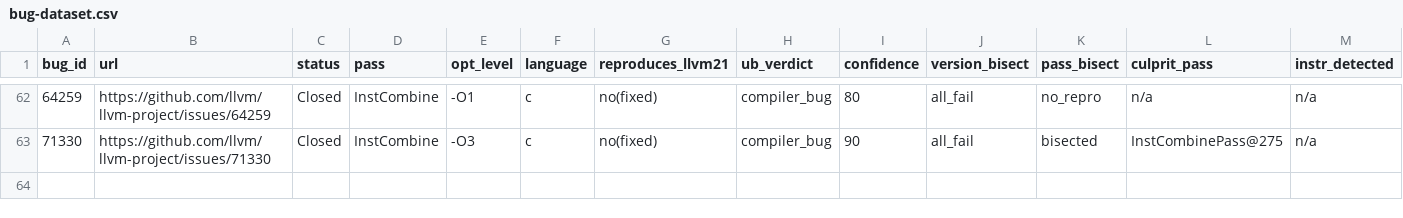
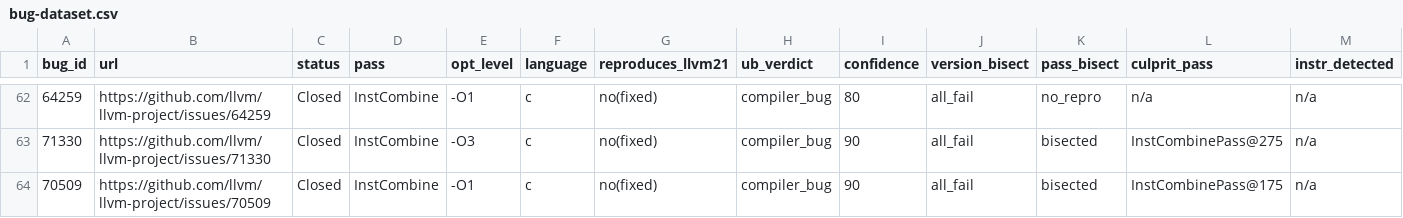
Before and after one commit to SamarthBhatia/Trace2Pass, a CSV file: evaluation/real-bugs/bug-dataset.csv, drawn as a sheet; only a part is shown, gaps mark what is left out; rows hold the shown columns only; the diff names each change by its address in the sheet, - before the commit and + after, or states it on an @@ line.

Commit message:
evaluation: +1 bug llvm-70509 (InstCombine shr+cmp constant fold)

```diff
--- a/evaluation/real-bugs/bug-dataset.csv
+++ b/evaluation/real-bugs/bug-dataset.csv
+row 64: 70509 | https://github.com/llvm/llvm-project/issues/70509 | Closed | InstCombine | -O1 | c | no(fixed) | compiler_bug | 90 | all_fail | bisected | InstCombinePass@175 | n/a
```
